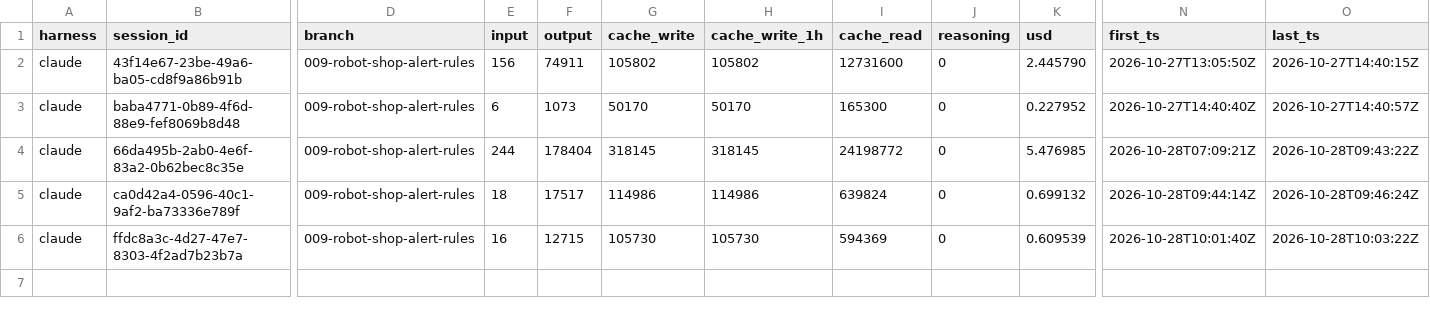
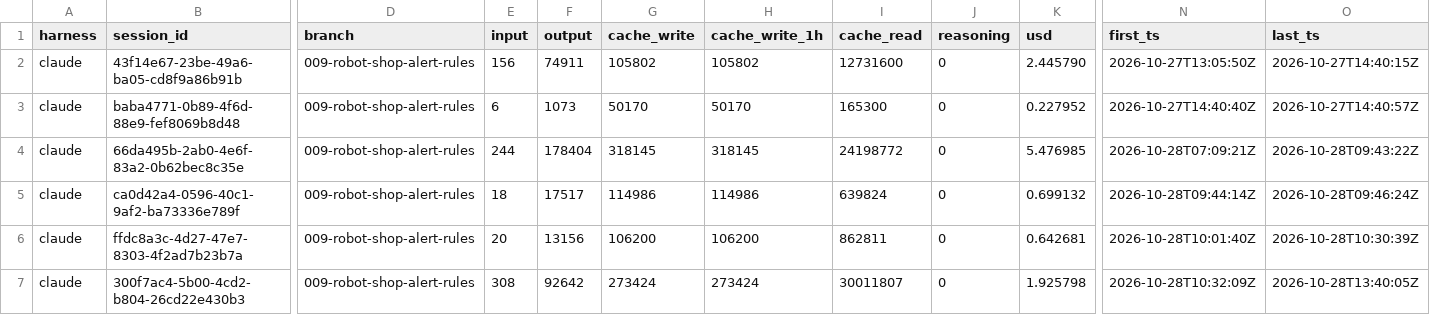
Before and after one commit to infracloudio/sre-stack, a TSV file: specs/009-robot-shop-alert-rules/usage.tsv, drawn as a sheet; only a part is shown, gaps mark what is left out; rows hold the shown columns only; the diff names each change by its address in the sheet, - before the commit and + after, or states it on an @@ line.

```diff
--- a/specs/009-robot-shop-alert-rules/usage.tsv
+++ b/specs/009-robot-shop-alert-rules/usage.tsv
-E6 (input): 16
+E6 (input): 20
-F6 (output): 12715
+F6 (output): 13156
-G6 (cache_write): 105730
+G6 (cache_write): 106200
-H6 (cache_write_1h): 105730
+H6 (cache_write_1h): 106200
-I6 (cache_read): 594369
+I6 (cache_read): 862811
-K6 (usd): 0.609539
+K6 (usd): 0.642681
-O6 (last_ts): 2026-10-28T10:03:22Z
+O6 (last_ts): 2026-10-28T10:30:39Z
+row 7: claude | 300f7ac4-5b00-4cd2-b804-26cd22e430b3 | 009-robot-shop-alert-rules | 308 | 92642 | 273424 | 273424 | 30011807 | 0 | 1.925798 | 2026-10-28T10:32:09Z | 2026-10-28T13:40:05Z
```
Also changed, not shown: 45 other files.
